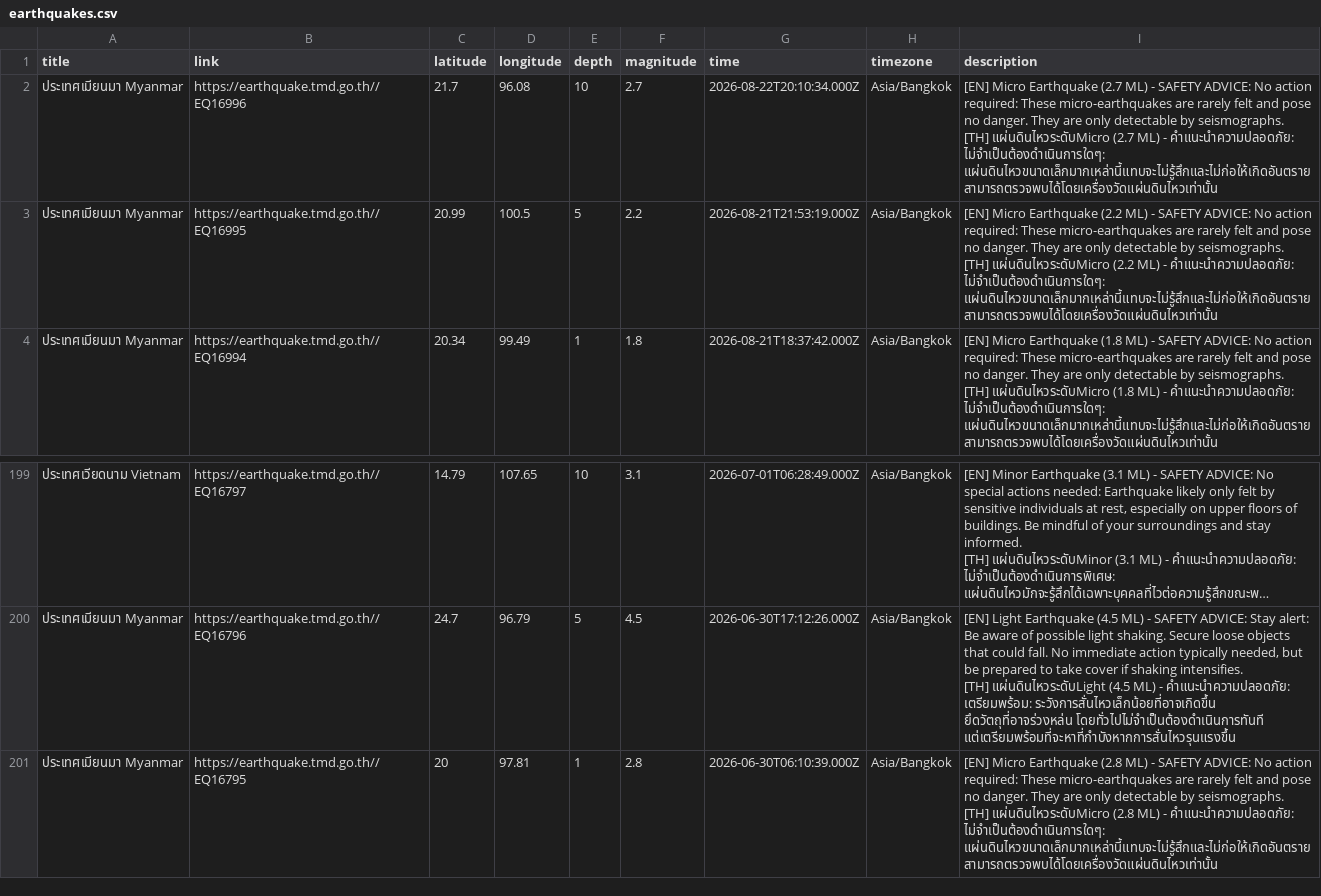
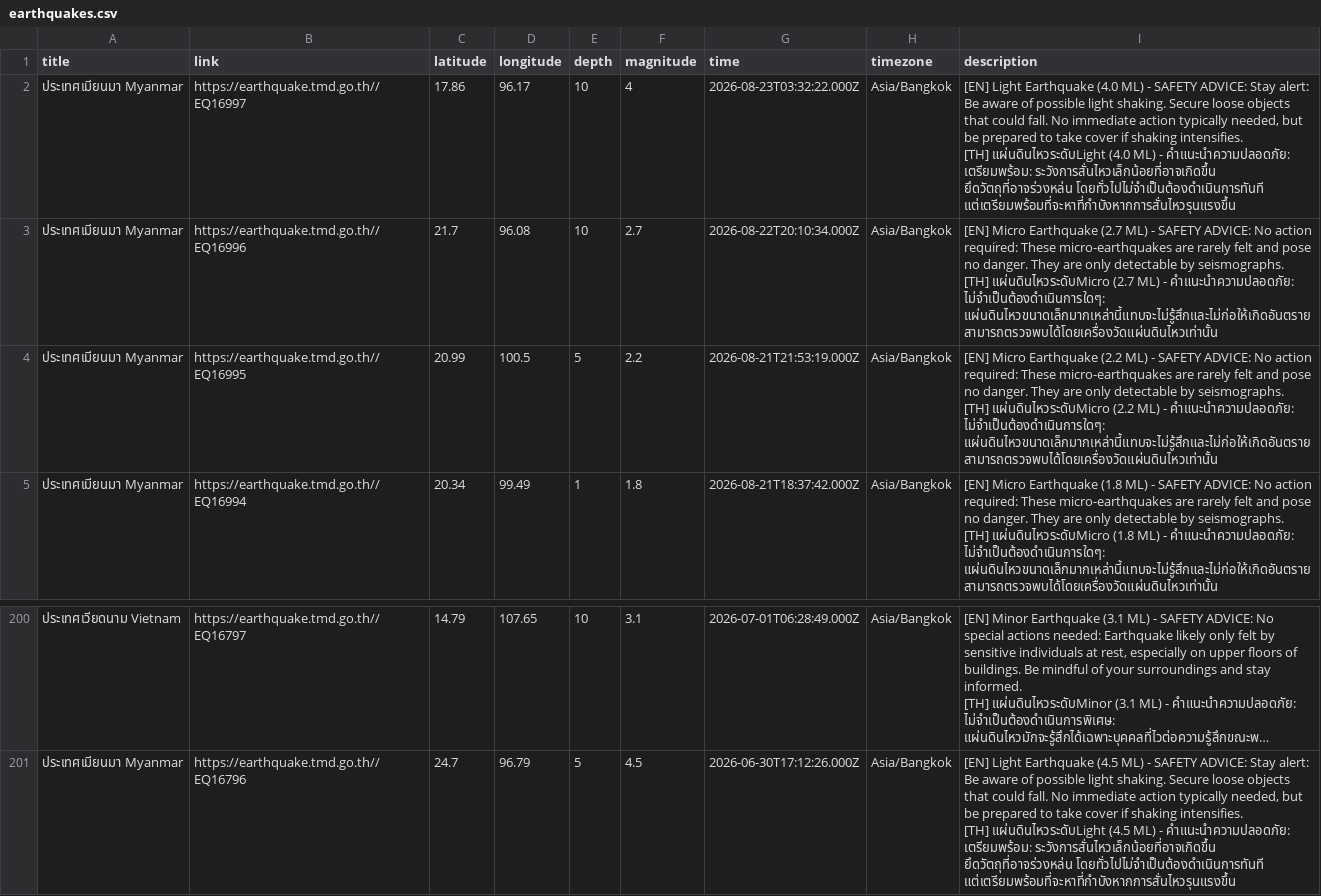
Before and after one commit to Pittawat2542/thailand-earthquake-visualizer, a CSV file: data/earthquakes.csv, drawn as a sheet; only a part is shown, gaps mark what is left out; long unchanged cells end in ….

```diff
--- a/data/earthquakes.csv
+++ b/data/earthquakes.csv
@@ -1,2 +1,5 @@
 title,link,latitude,longitude,depth,magnitude,time,timezone,description
+"ประเทศเมียนมา Myanmar",https://earthquake.tmd.go.th//EQ16997,17.86,96.17,10,4,2026-08-23T03:32:22.000Z,Asia/Bangkok,"[EN] Light Earthquake (4.0 ML) - SAFETY ADVICE: Stay alert: Be aware of possible light shaking. Secure loose objects that could fall. No immediate action typically needed, but be prepared to take cover if shaking intensifies.
+
+[TH] แผ่นดินไหวระดับLight (4.0 ML) - คำแนะนำความปลอดภัย: เตรียมพร้อม: ระวังการสั่นไหวเล็กน้อยที่อาจเกิดขึ้น ยึดวัตถุที่อาจร่วงหล่น โดยทั่วไปไม่จำเป็นต้องดำเนินการทันที แต่เตรียมพร้อมที่จะหาที่กำบังหากการสั่นไหวรุนแรงขึ้น"
 "ประเทศเมียนมา Myanmar",https://earthquake.tmd.go.th//EQ16996,21.7,96.08,10,2.7,2026-08-22T20:10:34.000Z,Asia/Bangkok,"[EN] Micro Earthquake (2.7 ML) - SAFETY ADVICE: No action required: These micro-earthquakes are rarely felt and pose no danger. They are only detectable by seismographs.
@@ -598,4 +601 @@ title,link,latitude,longitude,depth,magnitude,time,timezone,description
 [TH] แผ่นดินไหวระดับLight (4.5 ML) - คำแนะนำความปลอดภัย: เตรียมพร้อม: ระวังการสั่นไหวเล็กน้อยที่อาจเกิดขึ้น ยึดวัตถุที่อาจร่วงหล่น โดยทั่วไปไม่จำเป็นต้องดำเนินการทันที แต่เตรียมพร้อมที่จะหาที่กำบังหากการสั่นไหวรุนแรงขึ้น"
-"ประเทศเมียนมา Myanmar",https://earthquake.tmd.go.th//EQ16795,20,97.81,1,2.8,2026-06-30T06:10:39.000Z,Asia/Bangkok,"[EN] Micro Earthquake (2.8 ML) - SAFETY ADVICE: No action required: These micro-earthquakes are rarely felt and pose no danger. They are only detectable by seismographs.
-
-[TH] แผ่นดินไหวระดับMicro (2.8 ML) - คำแนะนำความปลอดภัย: ไม่จำเป็นต้องดำเนินการใดๆ: แผ่นดินไหวขนาดเล็กมากเหล่านี้แทบจะไม่รู้สึกและไม่ก่อให้เกิดอันตราย สามารถตรวจพบได้โดยเครื่องวัดแผ่นดินไหวเท่านั้น"
```
Also changed, not shown: 2 other files.
